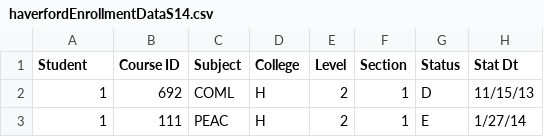
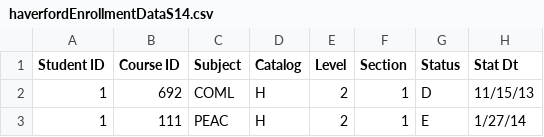
Before and after one commit to julietteortiiz/SchedulingProject, a CSV file: project/haverford/haverfordEnrollmentDataS14.csv, drawn as a sheet; only a part is shown; the diff names each change by its address in the sheet, - before the commit and + after, or states it on an @@ line.

```diff
--- a/project/haverford/haverfordEnrollmentDataS14.csv
+++ b/project/haverford/haverfordEnrollmentDataS14.csv
-A1: Student
+A1: Student ID
-D1: College
+D1: Catalog
```
Also changed, not shown: 16 other files.
